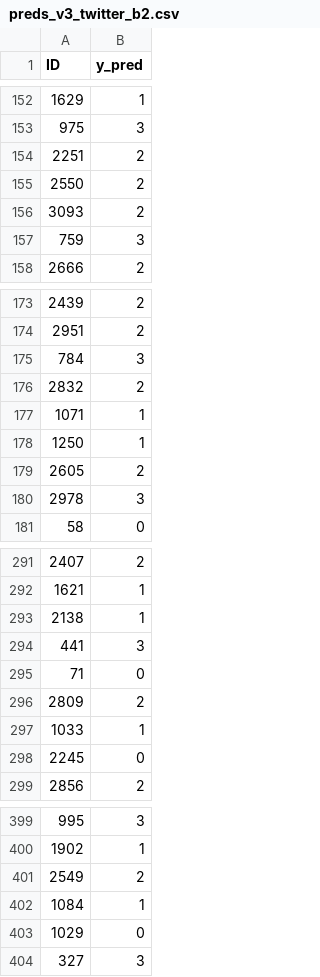
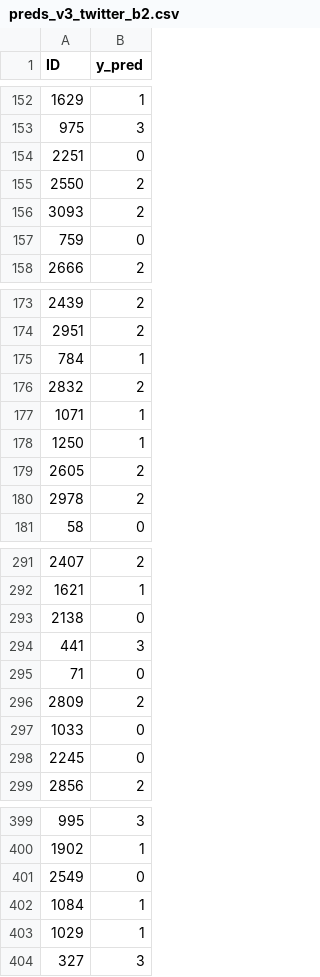
Before and after one commit to caeher/cde-project-ml-2026, a CSV file: reports/v3_resultados/preds_v3_twitter_b2.csv, drawn as a sheet; only a part is shown, gaps mark what is left out; the diff covers the shown part only.

```diff
--- a/reports/v3_resultados/preds_v3_twitter_b2.csv
+++ b/reports/v3_resultados/preds_v3_twitter_b2.csv
@@ -153,6 +153,6 @@ ID,y_pred
 975,3
-2251,2
+2251,0
 2550,2
 3093,2
-759,3
+759,0
 2666,2
@@ -174,3 +174,3 @@ ID,y_pred
 2951,2
-784,3
+784,1
 2832,2
@@ -179,3 +179,3 @@ ID,y_pred
 2605,2
-2978,3
+2978,2
 58,0
@@ -292,3 +292,3 @@ ID,y_pred
 1621,1
-2138,1
+2138,0
 441,3
@@ -296,3 +296,3 @@ ID,y_pred
 2809,2
-1033,1
+1033,0
 2245,0
@@ -400,5 +400,5 @@ ID,y_pred
 1902,1
-2549,2
+2549,0
 1084,1
-1029,0
+1029,1
 327,3
```
Also changed, not shown: 29 edited cells elsewhere in this file, 23 other files.
